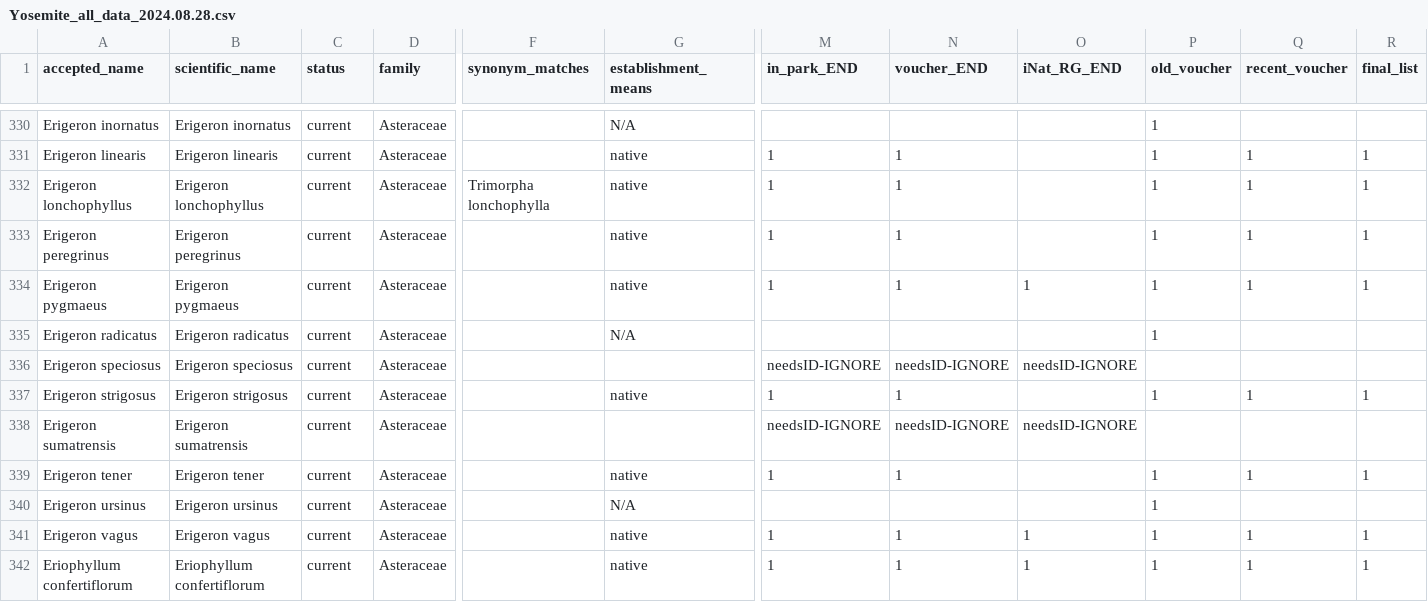
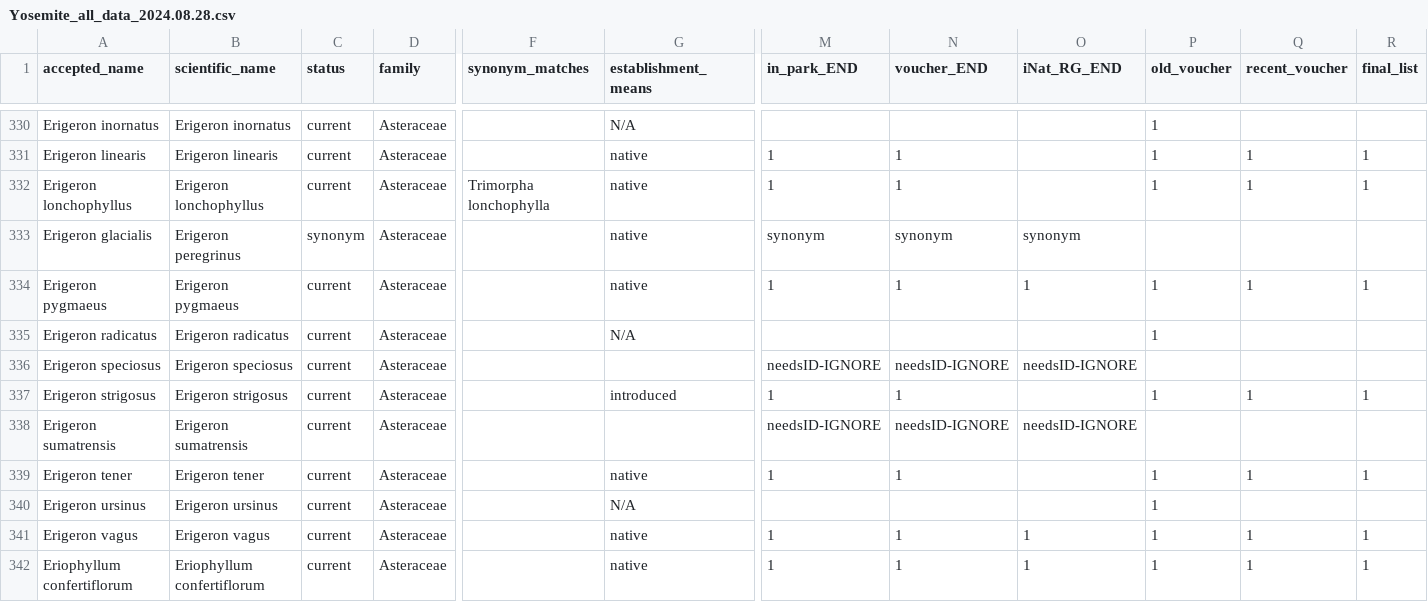
Before and after one commit to tmesaglio/Yosemite_Royal_species_lists, a CSV file: data_Yosemite/Yosemite_all_data_2024.08.28.csv, drawn as a sheet; only a part is shown, gaps mark what is left out; the diff names each change by its address in the sheet, - before the commit and + after, or states it on an @@ line.

Commit message:
Update Yosemite_all_data_2024.08.28.csv
2 more minor changes to Yosemite data

```diff
--- a/data_Yosemite/Yosemite_all_data_2024.08.28.csv
+++ b/data_Yosemite/Yosemite_all_data_2024.08.28.csv
-A333 (accepted_name): Erigeron peregrinus
+A333 (accepted_name): Erigeron glacialis
-C333 (status): current
+C333 (status): synonym
-M333 (in_park_END): 1
+M333 (in_park_END): synonym
-N333 (voucher_END): 1
+N333 (voucher_END): synonym
-O333 (iNat_RG_END): (empty)
+O333 (iNat_RG_END): synonym
-P333 (old_voucher): 1
+P333 (old_voucher): (empty)
-Q333 (recent_voucher): 1
+Q333 (recent_voucher): (empty)
-R333 (final_list): 1
+R333 (final_list): (empty)
-G337 (establishment_means): native
+G337 (establishment_means): introduced
```
